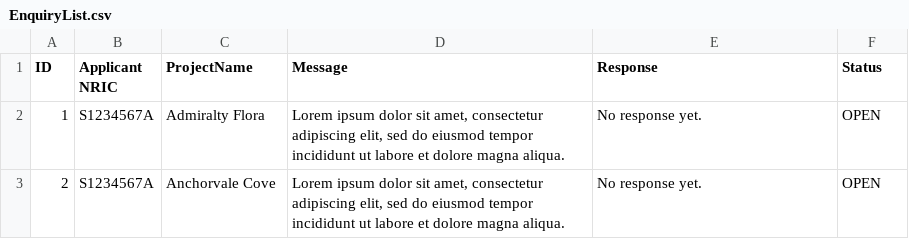
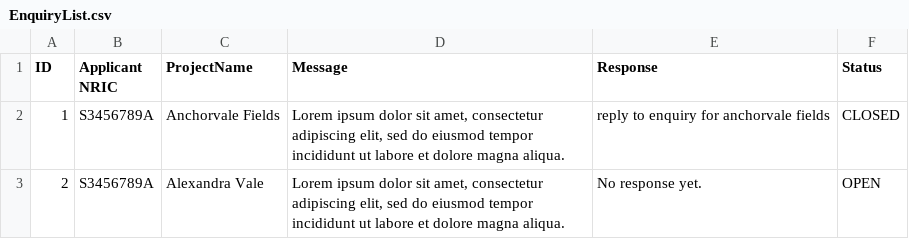
Before and after one commit to Shadowblazer93/SC2002-BTO-Project, a CSV file: src/database/EnquiryList.csv, drawn as a sheet.

```diff
--- a/src/database/EnquiryList.csv
+++ b/src/database/EnquiryList.csv
@@ -1,3 +1,3 @@
 ID,Applicant NRIC,ProjectName,Message,Response,Status
-1,"S1234567A","Admiralty Flora","Lorem ipsum dolor sit amet, consectetur adipiscing elit, sed do eiusmod tempor incididunt ut labore et dolore magna aliqua.","No response yet.","OPEN"
-2,"S1234567A","Anchorvale Cove","Lorem ipsum dolor sit amet, consectetur adipiscing elit, sed do eiusmod tempor incididunt ut labore et dolore magna aliqua.","No response yet.","OPEN"
+1,"S3456789A","Anchorvale Fields","Lorem ipsum dolor sit amet, consectetur adipiscing elit, sed do eiusmod tempor incididunt ut labore et dolore magna aliqua.","reply to enquiry for anchorvale fields","CLOSED"
+2,"S3456789A","Alexandra Vale","Lorem ipsum dolor sit amet, consectetur adipiscing elit, sed do eiusmod tempor incididunt ut labore et dolore magna aliqua.","No response yet.","OPEN"
```
Also changed, not shown: src/database/ProjectList.csv, 4 other files.
